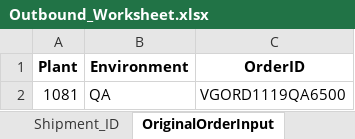
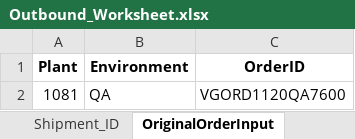
Before and after one commit to Vino0585/Nike, an Excel workbook: J30/Input_files/Outbound_Worksheet.xlsx, sheet OriginalOrderInput, drawn as a sheet; values as stored, in another font and other column widths than the file's, no borders; the diff names each change by its address in the sheet, - before the commit and + after, or states it on an @@ line.

Commit message:
Merge remote-tracking branch 'origin/main'

```diff
--- a/J30/Input_files/Outbound_Worksheet.xlsx (sheet OriginalOrderInput)
+++ b/J30/Input_files/Outbound_Worksheet.xlsx (sheet OriginalOrderInput)
-C2 (OrderID): VGORD1119QA6500
+C2 (OrderID): VGORD1120QA7600
```
Also changed, not shown: sheet Shipment_ID, other sheet tabs, J30/Input_files/WorkSheet.xlsx, J30/Output_files/Order_Creation_Report.xlsx, 5 other files.
